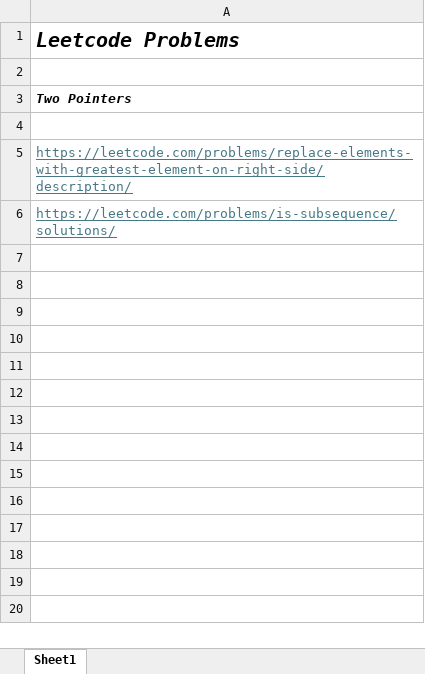
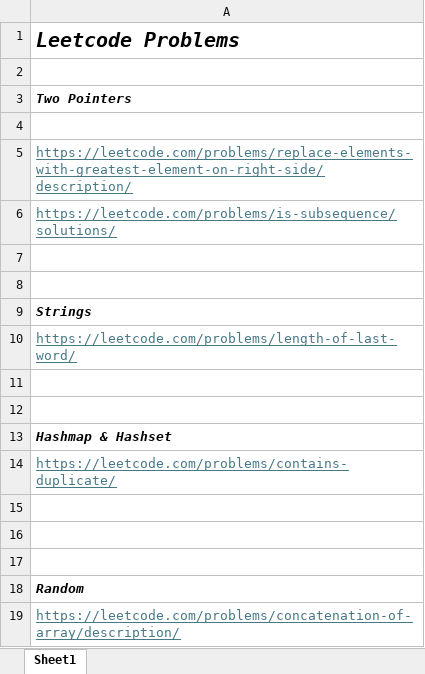
Before and after one commit to rahulbhagwat28/Leetcode-Solutions, an Excel workbook: LeetCode-Neetcode.xlsx, sheet Sheet1, drawn as a sheet; values as stored, in another font and other column widths than the file's, no borders; the diff names each change by its address in the sheet, - before the commit and + after, or states it on an @@ line.

Commit message:
Leetcode problem Is subsequence

```diff
--- a/LeetCode-Neetcode.xlsx (sheet Sheet1)
+++ b/LeetCode-Neetcode.xlsx (sheet Sheet1)
+row 7: (empty)
+row 8: (empty)
+row 9: Strings
+row 10: https://leetcode.com/problems/length-of-last-word/
+row 11: (empty)
+row 12: (empty)
+row 13: Hashmap & Hashset
+row 14: https://leetcode.com/problems/contains-duplicate/
+row 15: (empty)
+row 16: (empty)
+row 17: (empty)
+row 18: Random
+row 19: https://leetcode.com/problems/concatenation-of-array/description/
```
Also changed, not shown: 1 other file.
